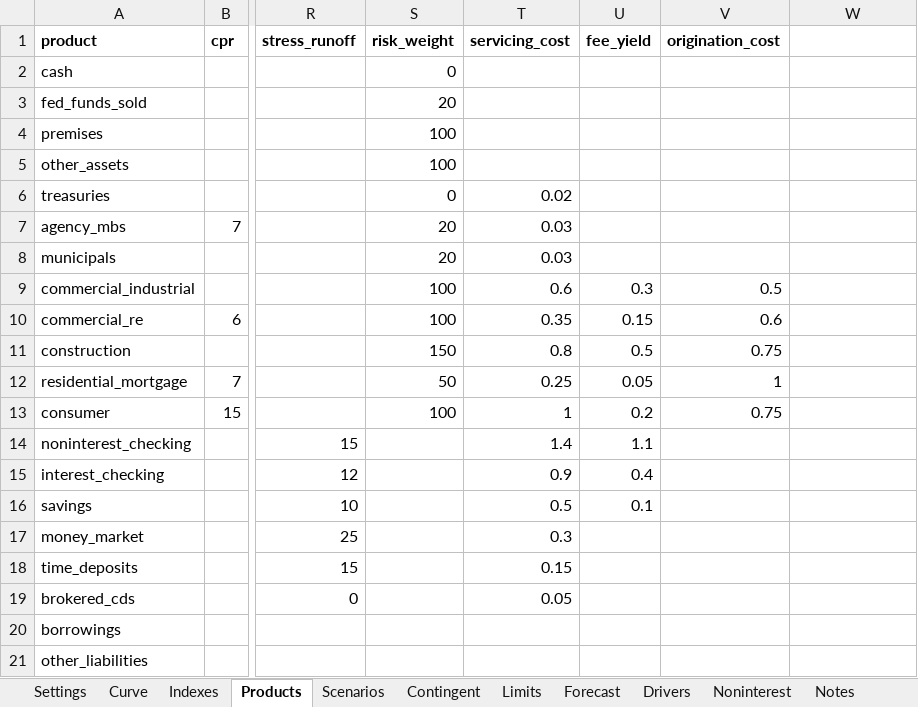
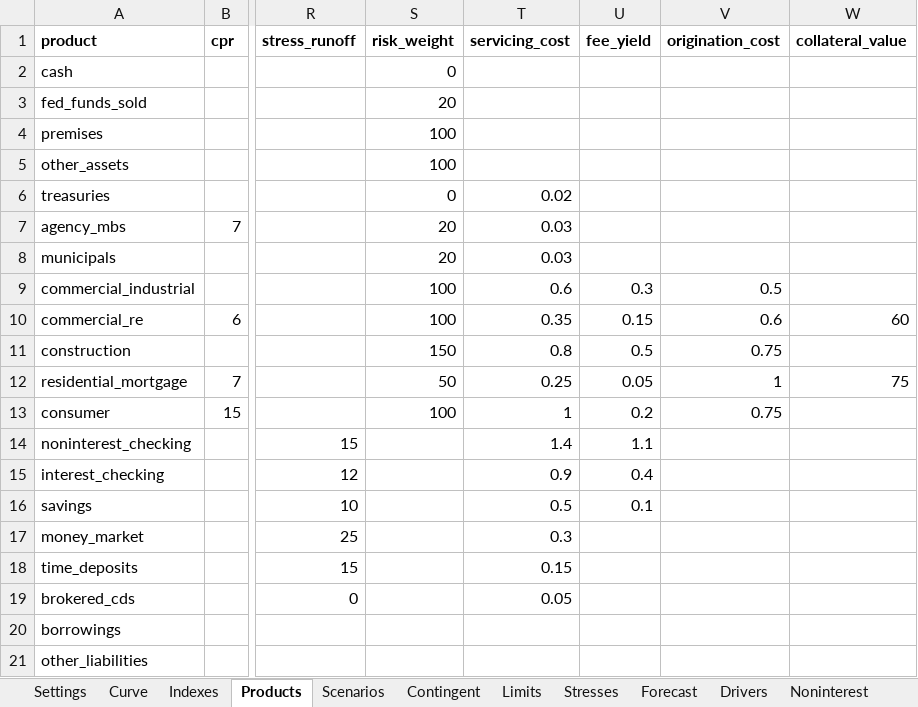
Before and after one commit to jhaney0214-sys/Keel, an Excel workbook: examples/community-bank/assumptions.xlsx, sheet Products, drawn as a sheet; only a part is shown, gaps mark what is left out; values as stored, in another font and other column widths than the file's, no borders; the diff names each change by its address in the sheet, - before the commit and + after, or states it on an @@ line.

```diff
--- a/examples/community-bank/assumptions.xlsx (sheet Products)
+++ b/examples/community-bank/assumptions.xlsx (sheet Products)
+sheet tab: Stresses
-W1: (empty)
+W1: collateral_value
-W10 (collateral_value): (empty)
+W10 (collateral_value): 60
-W12 (collateral_value): (empty)
+W12 (collateral_value): 75
```
Also changed, not shown: sheet Contingent, sheet Limits, 14 other files.
